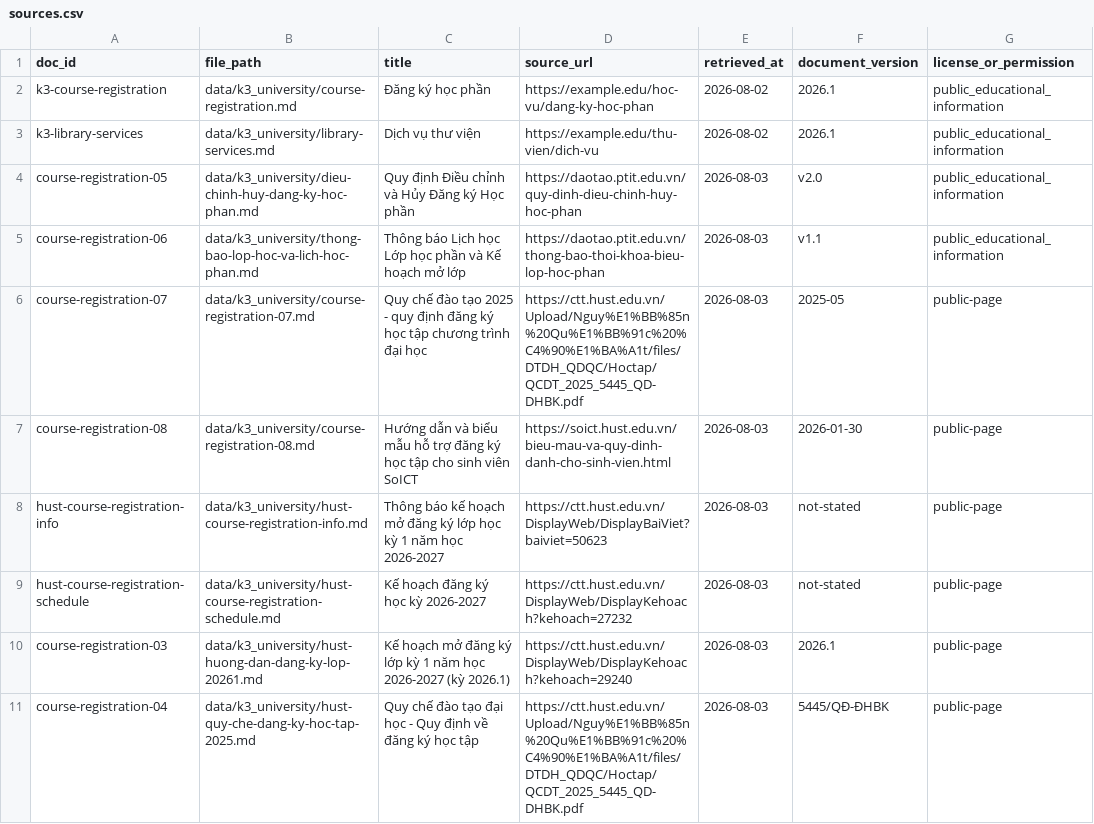
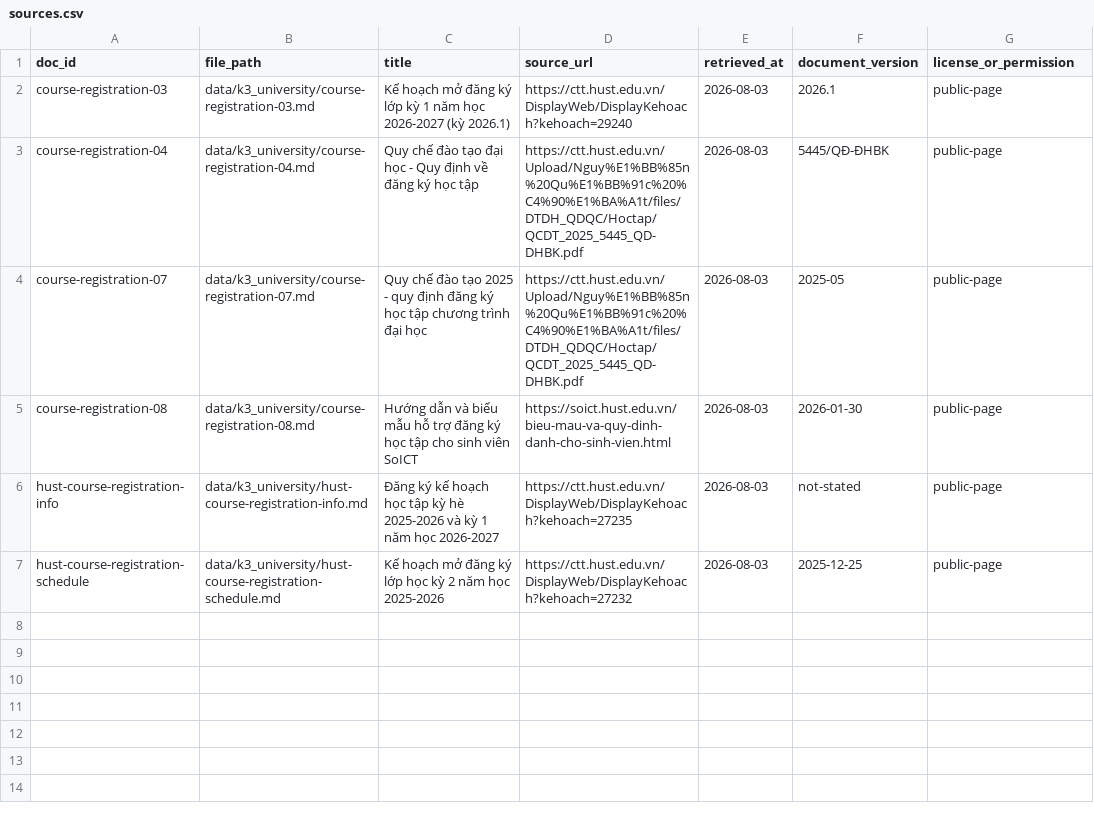
Before and after one commit to Hungkao/DAY07_TeamC1, a CSV file: data/k3_university/sources.csv, drawn as a sheet.

Commit message:
data: sync cleaned K3 university corpus from main

```diff
--- a/data/k3_university/sources.csv
+++ b/data/k3_university/sources.csv
@@ -1,11 +1,7 @@
 doc_id,file_path,title,source_url,retrieved_at,document_version,license_or_permission
-k3-course-registration,data/k3_university/course-registration.md,Đăng ký học phần,https://example.edu/hoc-vu/dang-ky-hoc-phan,2026-08-02,2026.1,public_educational_information
-k3-library-services,data/k3_university/library-services.md,Dịch vụ thư viện,https://example.edu/thu-vien/dich-vu,2026-08-02,2026.1,public_educational_information
-course-registration-05,data/k3_university/dieu-chinh-huy-dang-ky-hoc-phan.md,Quy định Điều chỉnh và Hủy Đăng ký Học phần,https://daotao.ptit.edu.vn/quy-dinh-dieu-chinh-huy-hoc-phan,2026-08-03,v2.0,public_educational_information
-course-registration-06,data/k3_university/thong-bao-lop-hoc-va-lich-hoc-phan.md,Thông báo Lịch học Lớp học phần và Kế hoạch mở lớp,https://daotao.ptit.edu.vn/thong-bao-thoi-khoa-bieu-lop-hoc-phan,2026-08-03,v1.1,public_educational_information
+course-registration-03,data/k3_university/course-registration-03.md,Kế hoạch mở đăng ký lớp kỳ 1 năm học 2026-2027 (kỳ 2026.1),https://ctt.hust.edu.vn/DisplayWeb/DisplayKehoach?kehoach=29240,2026-08-03,2026.1,public-page
+course-registration-04,data/k3_university/course-registration-04.md,Quy chế đào tạo đại học - Quy định về đăng ký học tập,https://ctt.hust.edu.vn/Upload/Nguy%E1%BB%85n%20Qu%E1%BB%91c%20%C4%90%E1%BA%A1t/files/DTDH_QDQC/Hoctap/QCDT_2025_5445_QD-DHBK.pdf,2026-08-03,5445/QĐ-ĐHBK,public-page
 course-registration-07,data/k3_university/course-registration-07.md,Quy chế đào tạo 2025 - quy định đăng ký học tập chương trình đại học,https://ctt.hust.edu.vn/Upload/Nguy%E1%BB%85n%20Qu%E1%BB%91c%20%C4%90%E1%BA%A1t/files/DTDH_QDQC/Hoctap/QCDT_2025_5445_QD-DHBK.pdf,2026-08-03,2025-05,public-page
 course-registration-08,data/k3_university/course-registration-08.md,Hướng dẫn và biểu mẫu hỗ trợ đăng ký học tập cho sinh viên SoICT,https://soict.hust.edu.vn/bieu-mau-va-quy-dinh-danh-cho-sinh-vien.html,2026-08-03,2026-01-30,public-page
-hust-course-registration-info,data/k3_university/hust-course-registration-info.md,Thông báo kế hoạch mở đăng ký lớp học kỳ 1 năm học 2026-2027,https://ctt.hust.edu.vn/DisplayWeb/DisplayBaiViet?baiviet=50623,2026-08-03,not-stated,public-page
-hust-course-registration-schedule,data/k3_university/hust-course-registration-schedule.md,Kế hoạch đăng ký học kỳ 2026-2027,https://ctt.hust.edu.vn/DisplayWeb/DisplayKehoach?kehoach=27232,2026-08-03,not-stated,public-page
-course-registration-03,data/k3_university/hust-huong-dan-dang-ky-lop-20261.md,Kế hoạch mở đăng ký lớp kỳ 1 năm học 2026-2027 (kỳ 2026.1),https://ctt.hust.edu.vn/DisplayWeb/DisplayKehoach?kehoach=29240,2026-08-03,2026.1,public-page
-course-registration-04,data/k3_university/hust-quy-che-dang-ky-hoc-tap-2025.md,Quy chế đào tạo đại học - Quy định về đăng ký học tập,https://ctt.hust.edu.vn/Upload/Nguy%E1%BB%85n%20Qu%E1%BB%91c%20%C4%90%E1%BA%A1t/files/DTDH_QDQC/Hoctap/QCDT_2025_5445_QD-DHBK.pdf,2026-08-03,5445/QĐ-ĐHBK,public-page
+hust-course-registration-info,data/k3_university/hust-course-registration-info.md,Đăng ký kế hoạch học tập kỳ hè 2025-2026 và kỳ 1 năm học 2026-2027,https://ctt.hust.edu.vn/DisplayWeb/DisplayKehoach?kehoach=27235,2026-08-03,not-stated,public-page
+hust-course-registration-schedule,data/k3_university/hust-course-registration-schedule.md,Kế hoạch mở đăng ký lớp học kỳ 2 năm học 2025-2026,https://ctt.hust.edu.vn/DisplayWeb/DisplayKehoach?kehoach=27232,2026-08-03,2025-12-25,public-page
```
Also changed, not shown: 8 other files.
